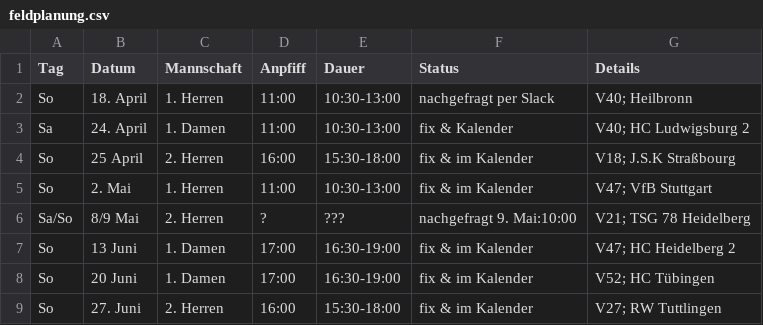
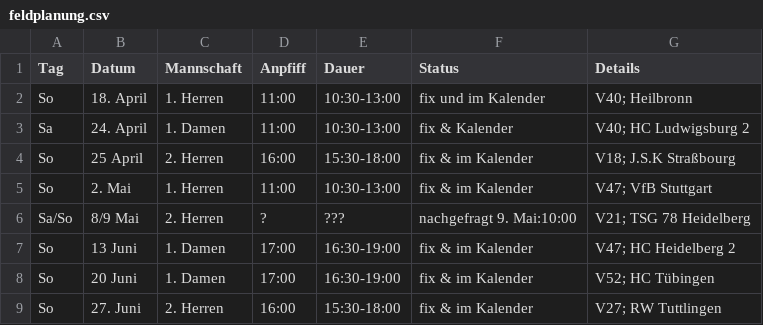
Before and after one commit to feldsaison/ka_feldsaison_2019, a CSV file: 2021/feldplanung.csv, drawn as a sheet.

Commit message:
Update feldplanung.csv

```diff
--- a/2021/feldplanung.csv
+++ b/2021/feldplanung.csv
@@ -1,3 +1,3 @@
 Tag, Datum, Mannschaft, Anpfiff, Dauer, Status, Details
-So,18. April, 1. Herren,11:00 ,10:30-13:00, nachgefragt per Slack, V40; Heilbronn
+So,18. April, 1. Herren,11:00 ,10:30-13:00, fix und im Kalender, V40; Heilbronn
 Sa,24. April, 1. Damen,11:00 ,10:30-13:00, fix & Kalender, V40; HC Ludwigsburg 2
```
